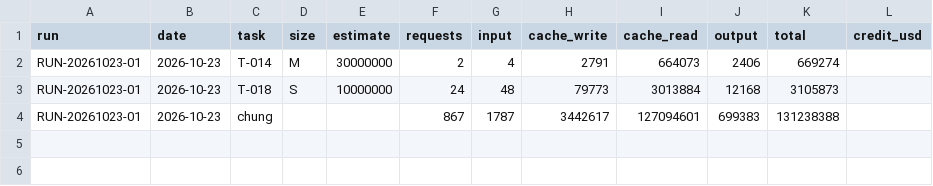
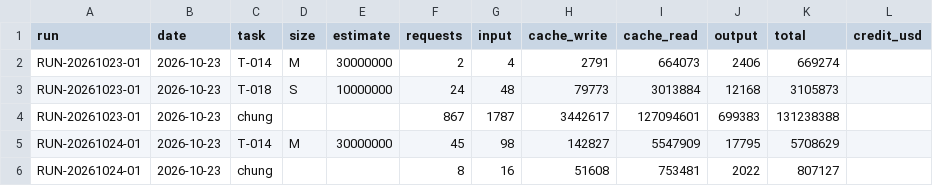
Before and after one commit to VGL-Studio/app-project-template, a CSV file: docs/metrics/token-usage.csv, drawn as a sheet.

```diff
--- a/docs/metrics/token-usage.csv
+++ b/docs/metrics/token-usage.csv
@@ -4 +4,3 @@ RUN-20261023-01,2026-10-23,T-018,S,10000000,24,48,79773,3013884,12168,3105873,
 RUN-20261023-01,2026-10-23,chung,,,867,1787,3442617,127094601,699383,131238388,
+RUN-20261024-01,2026-10-23,T-014,M,30000000,45,98,142827,5547909,17795,5708629,
+RUN-20261024-01,2026-10-23,chung,,,8,16,51608,753481,2022,807127,
```
Also changed, not shown: 3 other files.
